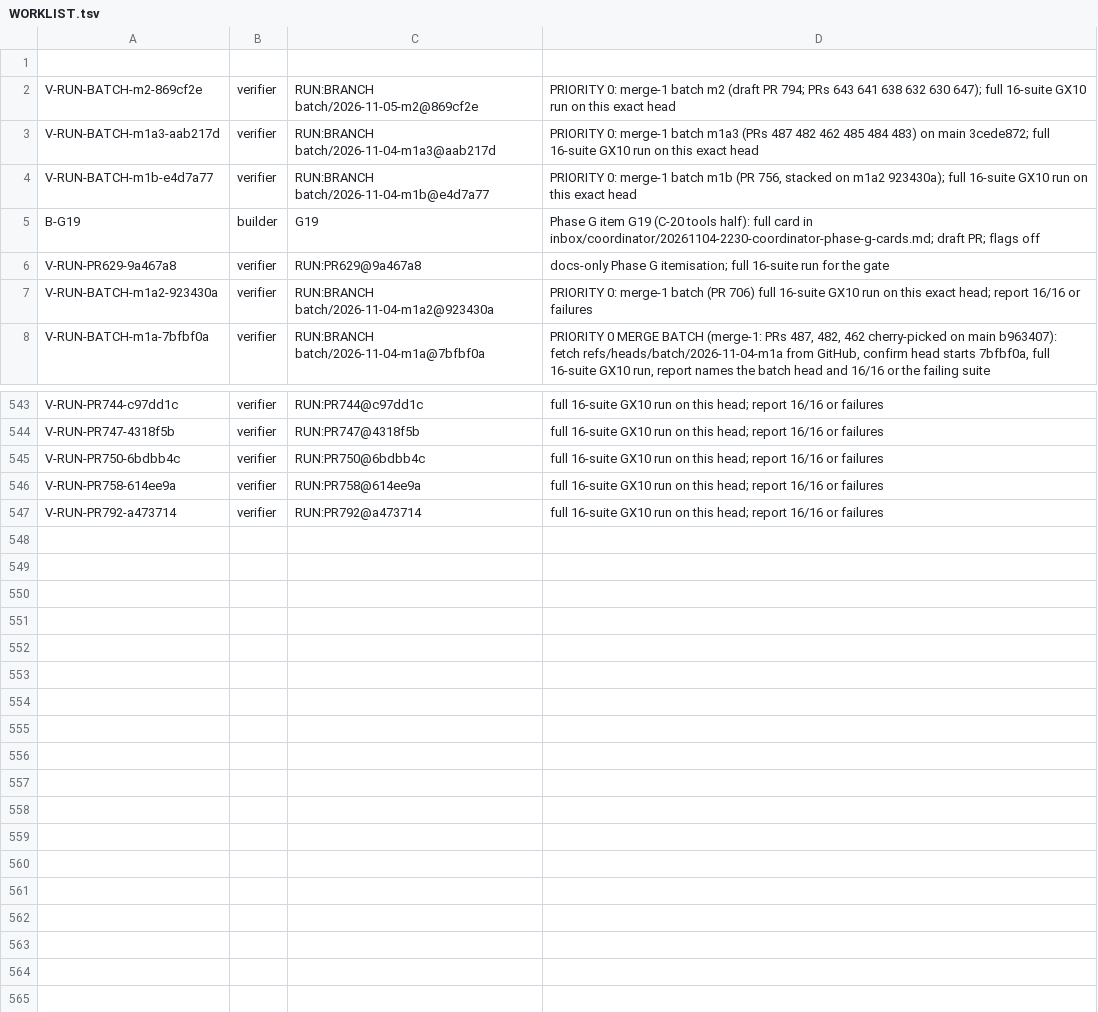
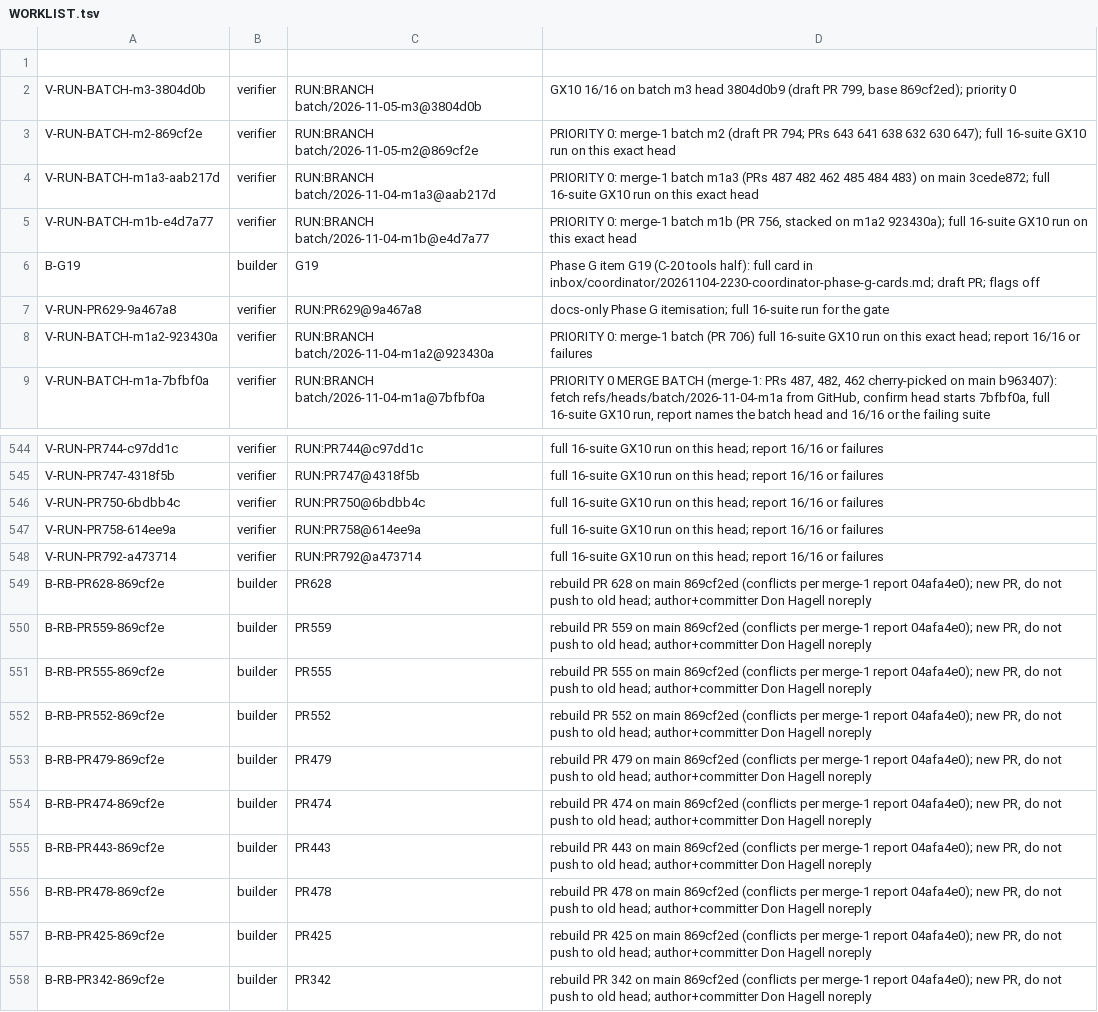
Before and after one commit to SpinStateLabs/field-platform, a TSV file: comms/WORKLIST.tsv, drawn as a sheet; only a part is shown, gaps mark what is left out; the diff names each change by its address in the sheet, - before the commit and + after, or states it on an @@ line.

Commit message:
comms: priority-0 GX10 run for batch m3, builder rebuild cards on 869cf2ed

```diff
--- a/comms/WORKLIST.tsv
+++ b/comms/WORKLIST.tsv
+row 2: V-RUN-BATCH-m3-3804d0b | verifier | RUN:BRANCH batch/2026-11-05-m3@3804d0b | GX10 16/16 on batch m3 head 3804d0b9 (draft PR 799, base 869cf2ed); priority 0
+row 549: B-RB-PR628-869cf2e | builder | PR628 | rebuild PR 628 on main 869cf2ed (conflicts per merge-1 report 04afa4e0); new PR, do not push to old head; author+committer Don Hagell noreply
+row 550: B-RB-PR559-869cf2e | builder | PR559 | rebuild PR 559 on main 869cf2ed (conflicts per merge-1 report 04afa4e0); new PR, do not push to old head; author+committer Don Hagell noreply
+row 551: B-RB-PR555-869cf2e | builder | PR555 | rebuild PR 555 on main 869cf2ed (conflicts per merge-1 report 04afa4e0); new PR, do not push to old head; author+committer Don Hagell noreply
+row 552: B-RB-PR552-869cf2e | builder | PR552 | rebuild PR 552 on main 869cf2ed (conflicts per merge-1 report 04afa4e0); new PR, do not push to old head; author+committer Don Hagell noreply
+row 553: B-RB-PR479-869cf2e | builder | PR479 | rebuild PR 479 on main 869cf2ed (conflicts per merge-1 report 04afa4e0); new PR, do not push to old head; author+committer Don Hagell noreply
+row 554: B-RB-PR474-869cf2e | builder | PR474 | rebuild PR 474 on main 869cf2ed (conflicts per merge-1 report 04afa4e0); new PR, do not push to old head; author+committer Don Hagell noreply
+row 555: B-RB-PR443-869cf2e | builder | PR443 | rebuild PR 443 on main 869cf2ed (conflicts per merge-1 report 04afa4e0); new PR, do not push to old head; author+committer Don Hagell noreply
+row 556: B-RB-PR478-869cf2e | builder | PR478 | rebuild PR 478 on main 869cf2ed (conflicts per merge-1 report 04afa4e0); new PR, do not push to old head; author+committer Don Hagell noreply
+row 557: B-RB-PR425-869cf2e | builder | PR425 | rebuild PR 425 on main 869cf2ed (conflicts per merge-1 report 04afa4e0); new PR, do not push to old head; author+committer Don Hagell noreply
+row 558: B-RB-PR342-869cf2e | builder | PR342 | rebuild PR 342 on main 869cf2ed (conflicts per merge-1 report 04afa4e0); new PR, do not push to old head; author+committer Don Hagell noreply
```
